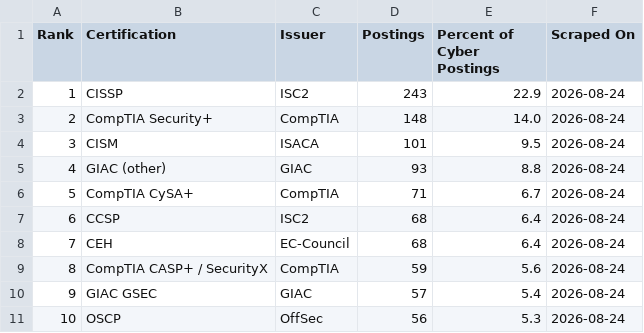
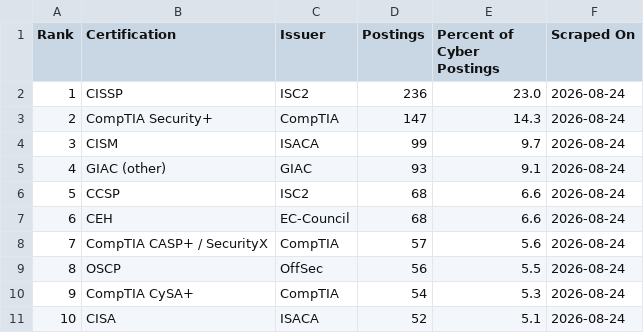
Before and after one commit to nathandotexe/certification-scraper, a CSV file: output/data/certifications.csv, drawn as a sheet; only a part is shown; the diff covers the shown part only.

```diff
--- a/output/data/certifications.csv
+++ b/output/data/certifications.csv
@@ -1,11 +1,11 @@
 Rank,Certification,Issuer,Postings,Percent of Cyber Postings,Scraped On
-1,CISSP,ISC2,243,22.9,2026-08-24
-2,CompTIA Security+,CompTIA,148,14.0,2026-08-24
-3,CISM,ISACA,101,9.5,2026-08-24
-4,GIAC (other),GIAC,93,8.8,2026-08-24
-5,CompTIA CySA+,CompTIA,71,6.7,2026-08-24
-6,CCSP,ISC2,68,6.4,2026-08-24
-7,CEH,EC-Council,68,6.4,2026-08-24
-8,CompTIA CASP+ / SecurityX,CompTIA,59,5.6,2026-08-24
-9,GIAC GSEC,GIAC,57,5.4,2026-08-24
-10,OSCP,OffSec,56,5.3,2026-08-24
+1,CISSP,ISC2,236,23.0,2026-08-24
+2,CompTIA Security+,CompTIA,147,14.3,2026-08-24
+3,CISM,ISACA,99,9.7,2026-08-24
+4,GIAC (other),GIAC,93,9.1,2026-08-24
+5,CCSP,ISC2,68,6.6,2026-08-24
+6,CEH,EC-Council,68,6.6,2026-08-24
+7,CompTIA CASP+ / SecurityX,CompTIA,57,5.6,2026-08-24
+8,OSCP,OffSec,56,5.5,2026-08-24
+9,CompTIA CySA+,CompTIA,54,5.3,2026-08-24
+10,CISA,ISACA,52,5.1,2026-08-24
```
Also changed, not shown: 27 edited cells elsewhere in this file, site/history/2026-08/global/certifications.csv, site/history/global_timeseries.csv, 11 other files.
